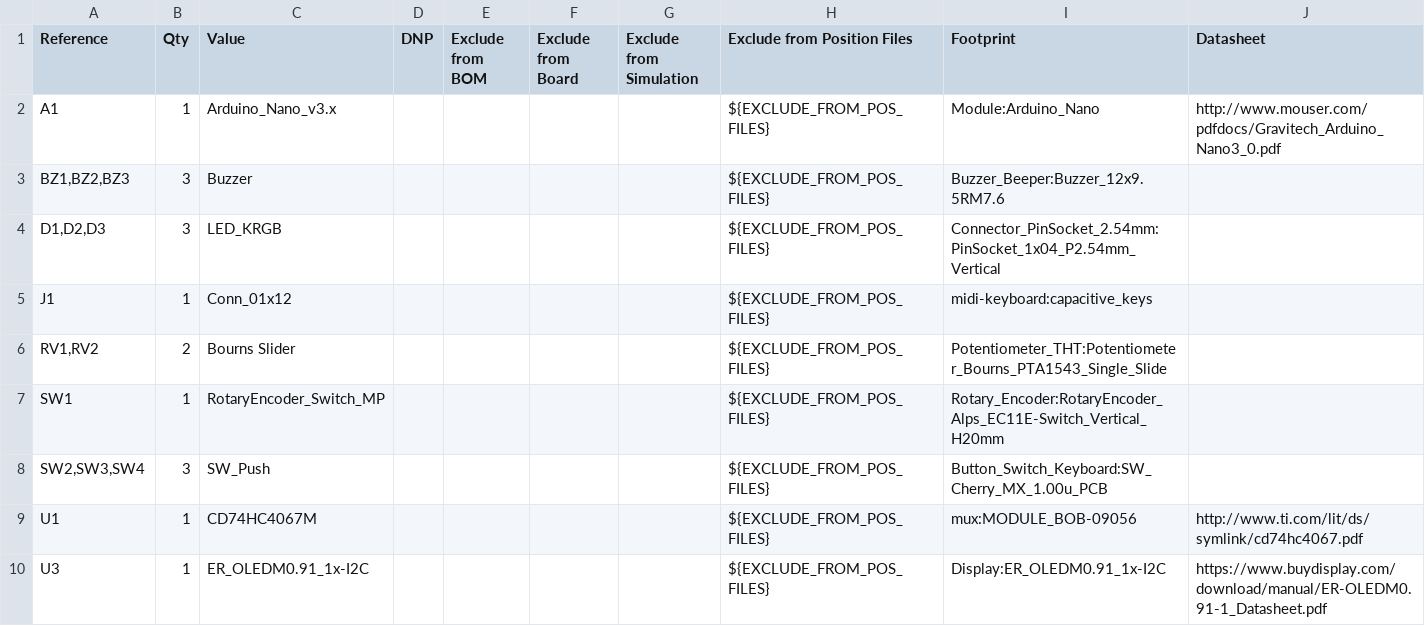
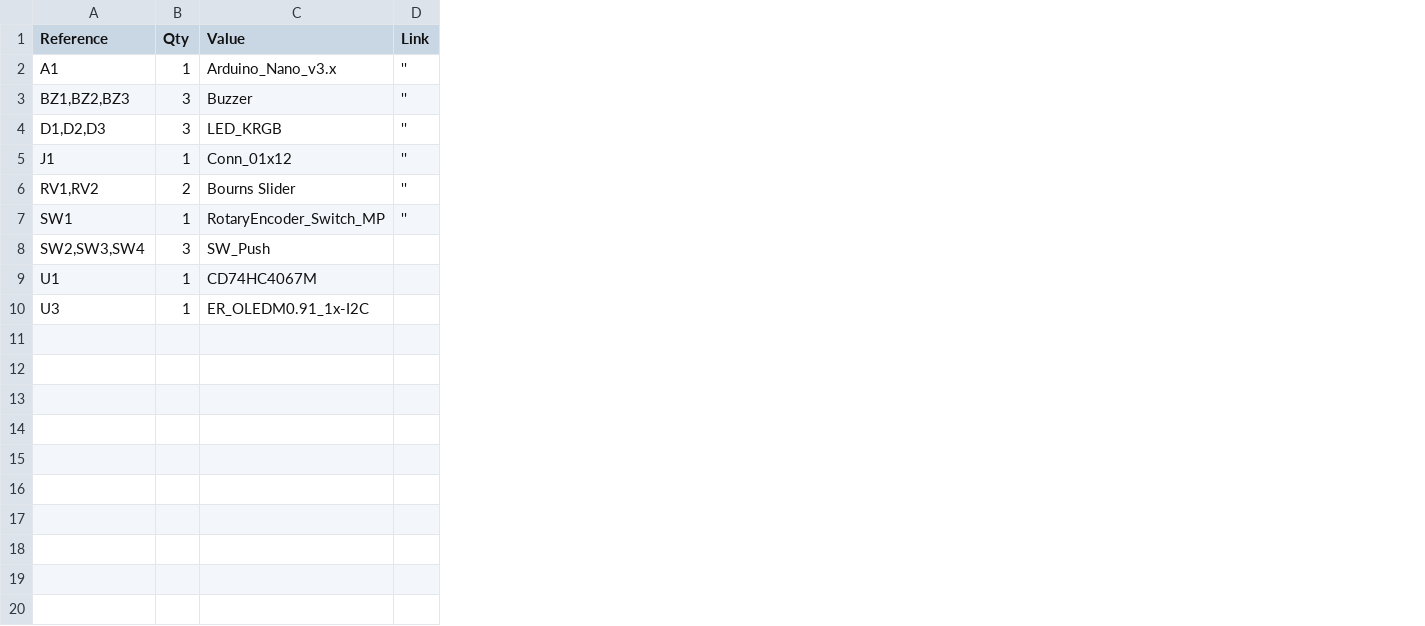
Before and after one commit to Chicken-Nugget-N/midi-keyboard, a CSV file: BOM.csv, drawn as a sheet; removed rows and columns are numbered as before the commit, all else as after; the diff names each change by its address in the sheet, - before the commit and + after, or states it on an @@ line.

Commit message:
Refactor BOM.csv to streamline component list
Updated BOM.csv to remove unnecessary columns and links.

```diff
--- a/BOM.csv
+++ b/BOM.csv
-column D (DNP), empty
-column E (Exclude from BOM), empty
-column F (Exclude from Board), empty
-column G (Exclude from Simulation), empty
-column H (Exclude from Position Files), rows 2-10: all ${EXCLUDE_FROM_POS_FILES}
-column I (Footprint), rows 2-10: Module:Arduino_Nano | Buzzer_Beeper:Buzzer_12x9.5RM7.6 | Connector_PinSocket_2.54mm:PinSocket_1x04_P2.54mm_Vertical | midi-keyboard:capacitive_keys | Potentiometer_THT:Potentiometer_Bourns_PTA1543_Single_Slide | Rotary_Encoder:RotaryEncoder_Alps_EC11E-Switch_Vertical_H20mm | Button_Switch_Keyboard:SW_Cherry_MX_1.00u_PCB | mux:MODULE_BOB-09056 | Display:ER_OLEDM0.91_1x-I2C
-column J (Datasheet), rows 2-10: http://www.mouser.com/pdfdocs/Gravitech_Arduino_Nano3_0.pdf |  |  |  |  |  |  | http://www.ti.com/lit/ds/symlink/cd74hc4067.pdf | https://www.buydisplay.com/download/manual/ER-OLEDM0.91-1_Datasheet.pdf
+column D (Link), rows 2-7: all ''
```
